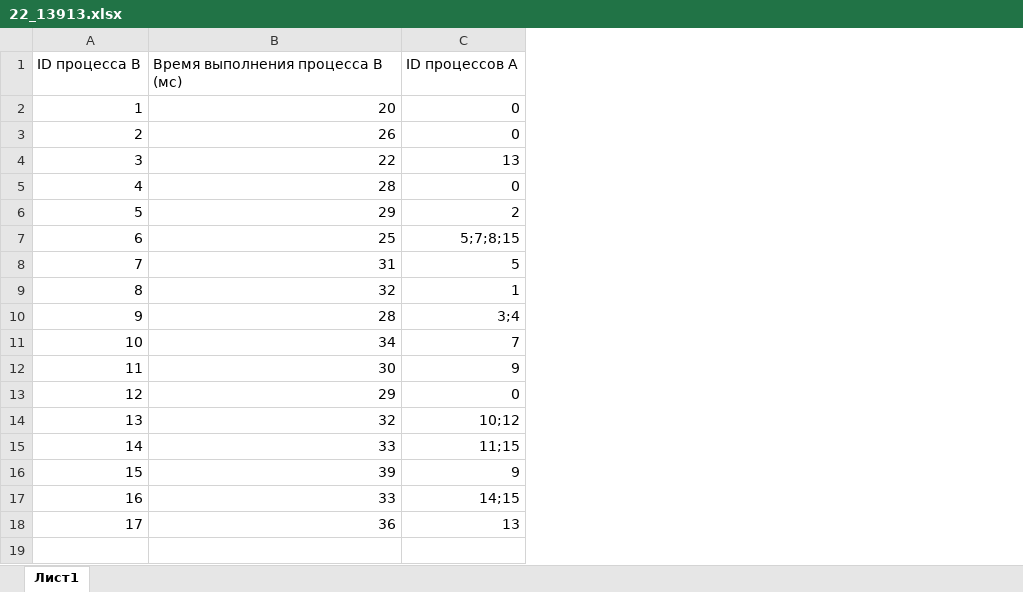
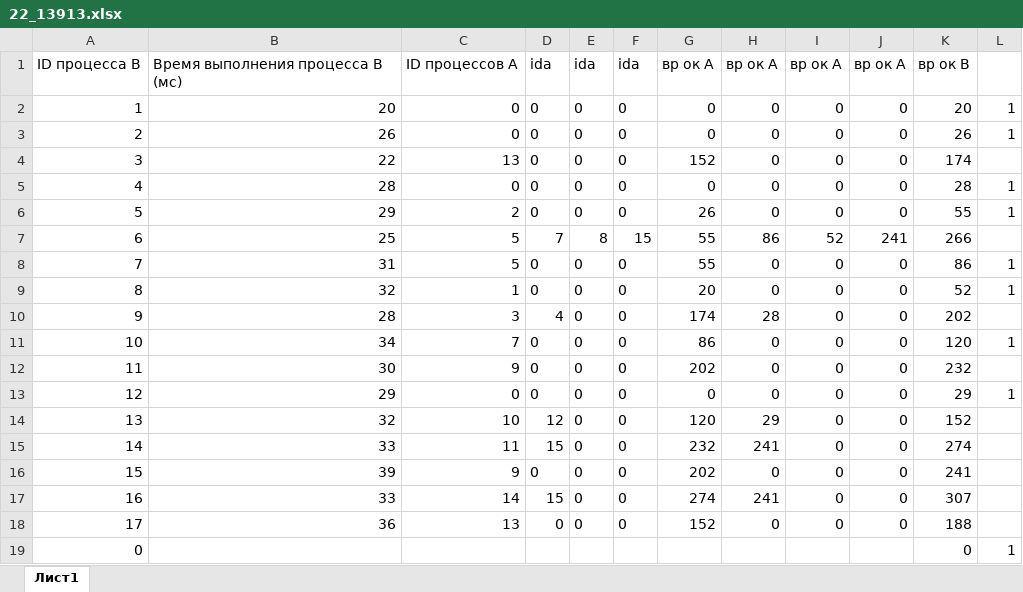
Before and after one commit to Director0/Exams2026, an Excel workbook: structured2/0-25155125/22_13913.xlsx, sheet Лист1, drawn as a sheet; values as stored, in another font and other column widths than the file's, no borders; the diff names each change by its address in the sheet, - before the commit and + after, or states it on an @@ line.

```diff
--- a/structured2/0-25155125/22_13913.xlsx (sheet Лист1)
+++ b/structured2/0-25155125/22_13913.xlsx (sheet Лист1)
+column D, rows 1-18: ida | 0 | 0 | 0 | 0 | 0 | 7 | 0 | 0 | 4 | 0 | 0 | 0 | 12 | 15 | 0 | 15 | 0
+column E, rows 1-18: ida | 0 | 0 | 0 | 0 | 0 | 8 | 0 | 0 | 0 | 0 | 0 | 0 | 0 | 0 | 0 | 0 | 0
+column F, rows 1-18: ida | 0 | 0 | 0 | 0 | 0 | 15 | 0 | 0 | 0 | 0 | 0 | 0 | 0 | 0 | 0 | 0 | 0
+column G, rows 1-18: вр ок А | 0 | 0 | 152 | 0 | 26 | 55 | 55 | 20 | 174 | 86 | 202 | 0 | 120 | 232 | 202 | 274 | 152
+column H, rows 1-18: вр ок А | 0 | 0 | 0 | 0 | 0 | 86 | 0 | 0 | 28 | 0 | 0 | 0 | 29 | 241 | 0 | 241 | 0
+column I, rows 1-18: вр ок А | 0 | 0 | 0 | 0 | 0 | 52 | 0 | 0 | 0 | 0 | 0 | 0 | 0 | 0 | 0 | 0 | 0
+column J, rows 1-18: вр ок А | 0 | 0 | 0 | 0 | 0 | 241 | 0 | 0 | 0 | 0 | 0 | 0 | 0 | 0 | 0 | 0 | 0
+column K, rows 1-18: вр ок В | 20 | 26 | 174 | 28 | 55 | 266 | 86 | 52 | 202 | 120 | 232 | 29 | 152 | 274 | 241 | 307 | 188
+column L, rows 2-13: 1 | 1 |  | 1 | 1 |  | 1 | 1 |  | 1 |  | 1
-C7: 5;7;8;15
+C7: 5
-C10: 3;4
+C10: 3
-C14: 10;12
+C14: 10
-C15: 11;15
+C15: 11
-C17: 14;15
+C17: 14
+row 19: 0 |  |  |  |  |  |  |  |  |  | 0 | 1
```
Also changed, not shown: 20 other files.
